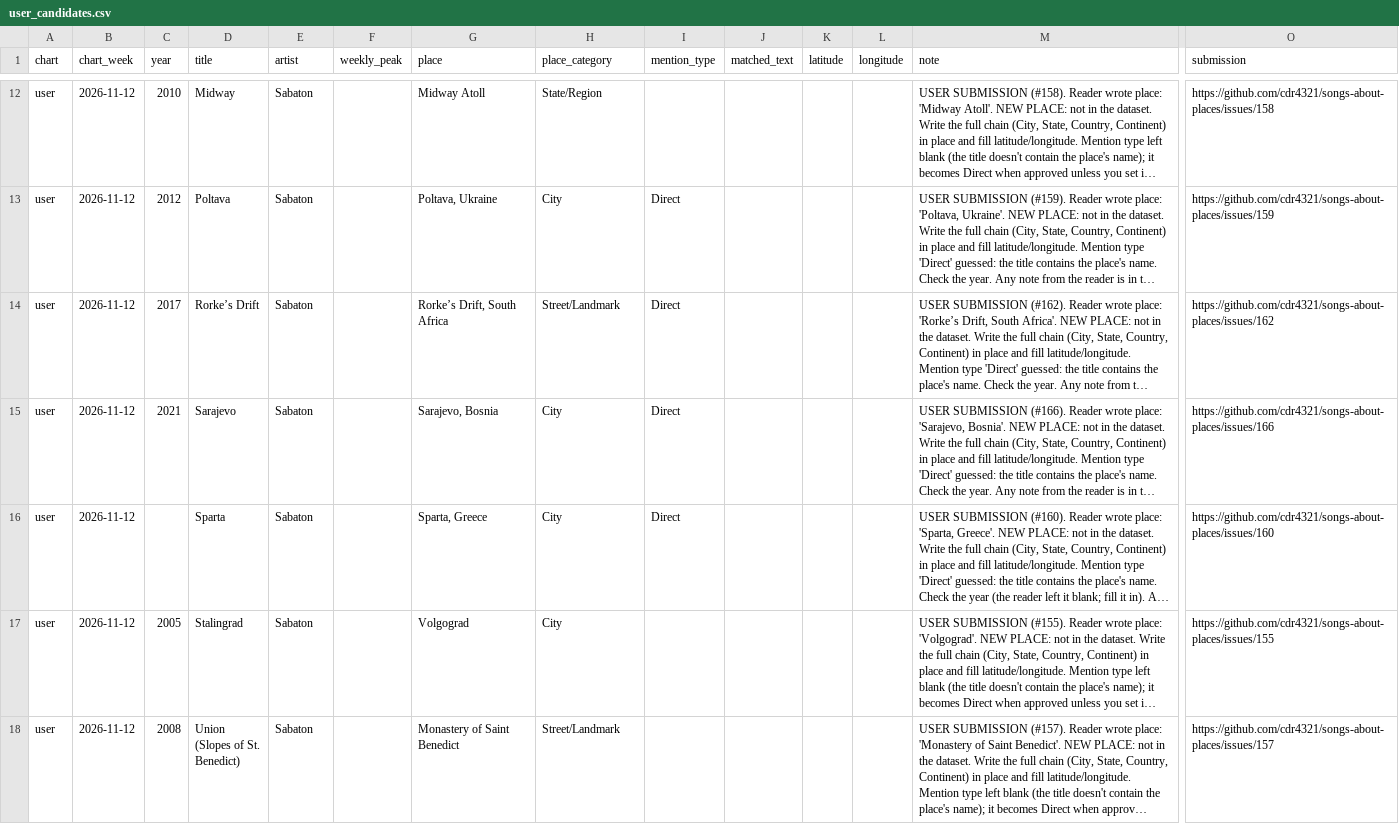
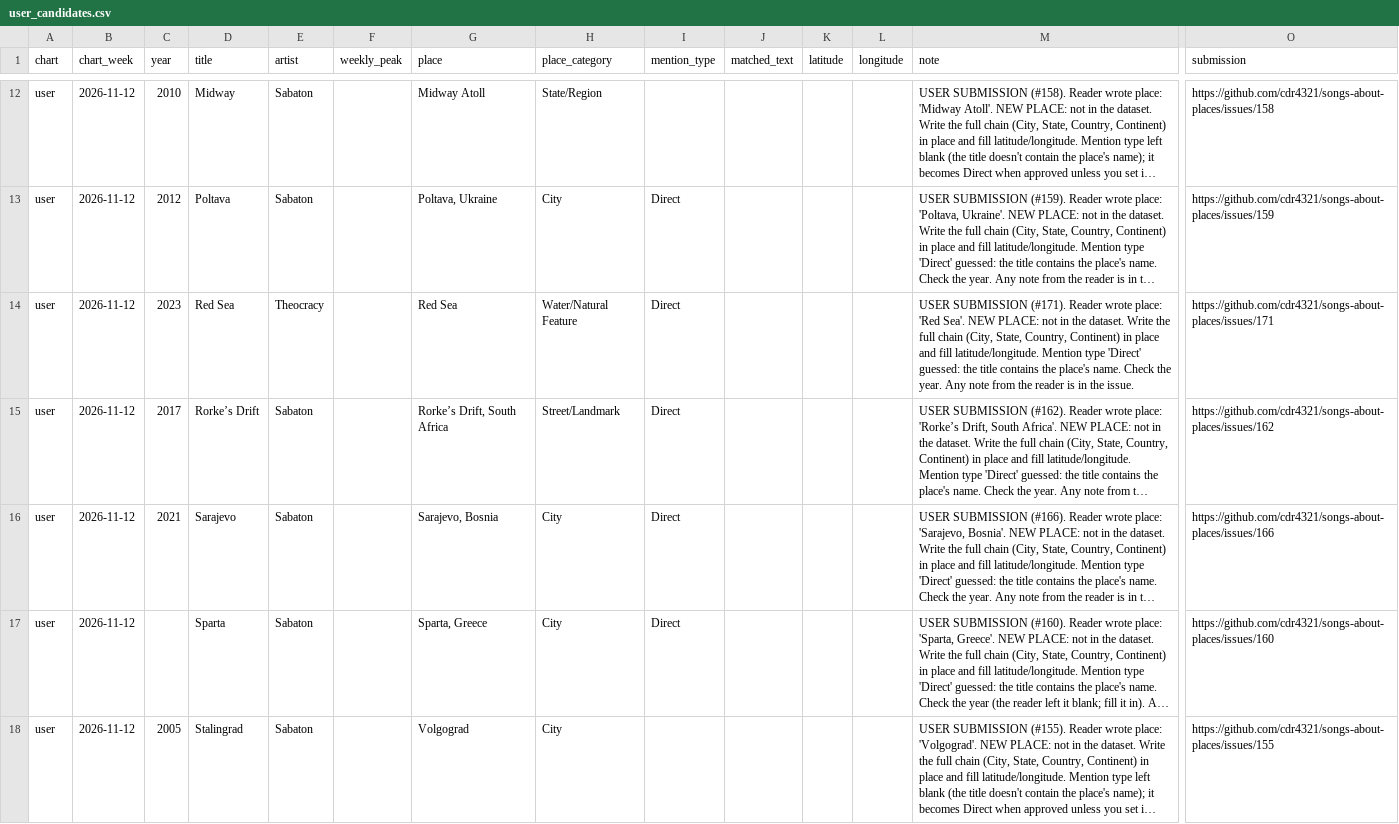
Before and after one commit to cdr4321/songs-about-places, a CSV file: review/user_candidates.csv, drawn as a sheet; only a part is shown, gaps mark what is left out; the shorter side is filled out with more unchanged rows; long unchanged cells end in …; rows hold the shown columns only; the diff names each change by its address in the sheet, - before the commit and + after, or states it on an @@ line.

```diff
--- a/review/user_candidates.csv
+++ b/review/user_candidates.csv
+row 14: user | 2026-11-12 | 2023 | Red Sea | Theocracy |  | Red Sea | Water/Natural Feature | Direct |  |  |  | USER SUBMISSION (#171). Reader wrote place: 'Red Sea'. NEW PLACE: not in the dataset. Write the full chain (City, State, Country, Continent) in place and fill latitude/longitude. Mention type 'Direct' guessed: the title contains the place's name. Check the year. Any note from the reader is in the issue. | https://github.com/cdr4321/songs-about-places/issues/171
```
